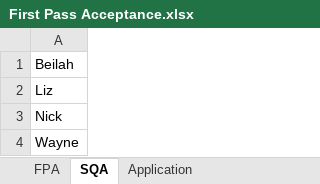
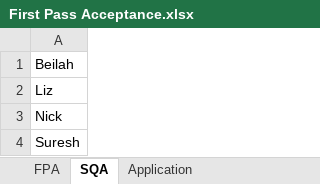
Before and after one commit to ab9sq/firstPassAcceptance, an Excel workbook: data/First Pass Acceptance.xlsx, sheet SQA, drawn as a sheet; values as stored, in another font and other column widths than the file's, no borders; the diff names each change by its address in the sheet, - before the commit and + after, or states it on an @@ line.

```diff
--- a/data/First Pass Acceptance.xlsx (sheet SQA)
+++ b/data/First Pass Acceptance.xlsx (sheet SQA)
-A4: Wayne
+A4: Suresh
```
Also changed, not shown: sheet FPA, sheet Application, 5 other files.
